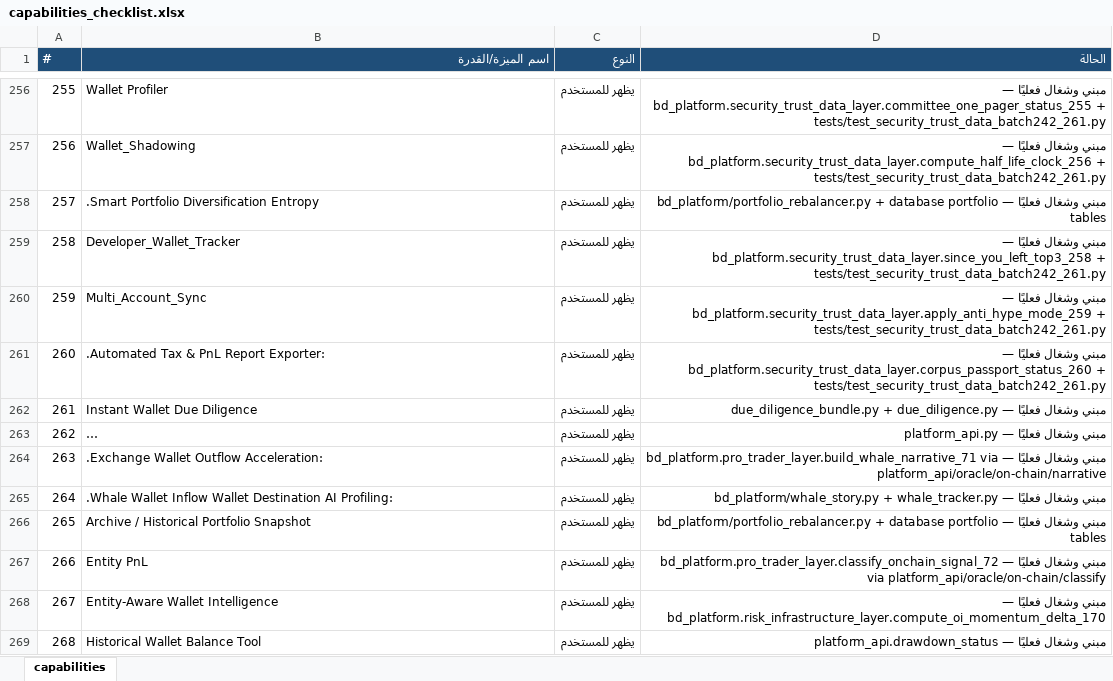
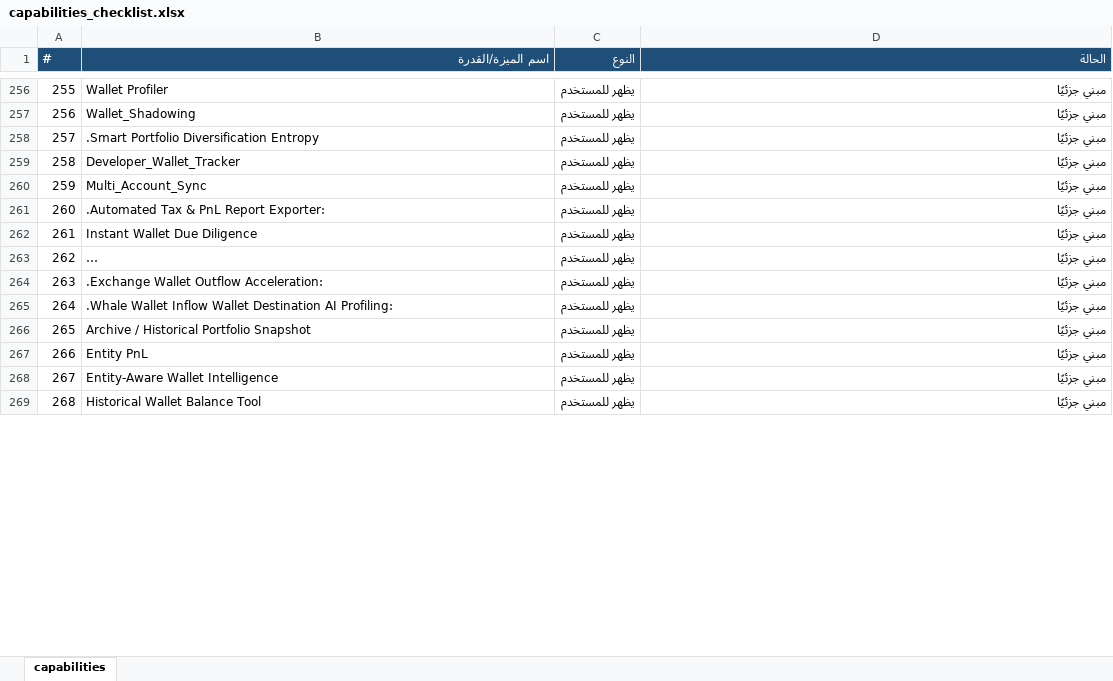
Before and after one commit to mopayment1-commits/blackdark, an Excel workbook: capabilities_checklist.xlsx, sheet capabilities, drawn as a sheet; only a part is shown, gaps mark what is left out; long unchanged cells end in …; values as stored, in another font and other column widths than the file's, no borders; the diff covers the shown part only; the diff names each change by its address in the sheet, - before the commit and + after, or states it on an @@ line.

```diff
--- a/capabilities_checklist.xlsx (sheet capabilities)
+++ b/capabilities_checklist.xlsx (sheet capabilities)
-D256 (الحالة): مبني وشغال فعليًا — bd_platform.security_trust_data_layer.committee_one_pager_status_255 + tests/test_security_trust_data_batch242_261.py
+D256 (الحالة): مبني جزئيًا
-D257 (الحالة): مبني وشغال فعليًا — bd_platform.security_trust_data_layer.compute_half_life_clock_256 + tests/test_security_trust_data_batch242_261.py
+D257 (الحالة): مبني جزئيًا
-D258 (الحالة): مبني وشغال فعليًا — bd_platform/portfolio_rebalancer.py + database portfolio tables
+D258 (الحالة): مبني جزئيًا
-D259 (الحالة): مبني وشغال فعليًا — bd_platform.security_trust_data_layer.since_you_left_top3_258 + tests/test_security_trust_data_batch242_261.py
+D259 (الحالة): مبني جزئيًا
-D260 (الحالة): مبني وشغال فعليًا — bd_platform.security_trust_data_layer.apply_anti_hype_mode_259 + tests/test_security_trust_data_batch242_261.py
+D260 (الحالة): مبني جزئيًا
-D261 (الحالة): مبني وشغال فعليًا — bd_platform.security_trust_data_layer.corpus_passport_status_260 + tests/test_security_trust_data_batch242_261.py
+D261 (الحالة): مبني جزئيًا
-D262 (الحالة): مبني وشغال فعليًا — due_diligence_bundle.py + due_diligence.py
+D262 (الحالة): مبني جزئيًا
-D263 (الحالة): مبني وشغال فعليًا — platform_api.py
+D263 (الحالة): مبني جزئيًا
-D264 (الحالة): مبني وشغال فعليًا — bd_platform.pro_trader_layer.build_whale_narrative_71 via platform_api/oracle/on-chain/narrative
+D264 (الحالة): مبني جزئيًا
-D265 (الحالة): مبني وشغال فعليًا — bd_platform/whale_story.py + whale_tracker.py
+D265 (الحالة): مبني جزئيًا
-D266 (الحالة): مبني وشغال فعليًا — bd_platform/portfolio_rebalancer.py + database portfolio tables
+D266 (الحالة): مبني جزئيًا
-D267 (الحالة): مبني وشغال فعليًا — bd_platform.pro_trader_layer.classify_onchain_signal_72 via platform_api/oracle/on-chain/classify
+D267 (الحالة): مبني جزئيًا
-D268 (الحالة): مبني وشغال فعليًا — bd_platform.risk_infrastructure_layer.compute_oi_momentum_delta_170
+D268 (الحالة): مبني جزئيًا
-D269 (الحالة): مبني وشغال فعليًا — platform_api.drawdown_status
+D269 (الحالة): مبني جزئيًا
```
Also changed, not shown: 81 edited cells elsewhere in this sheet, 6 other files.
